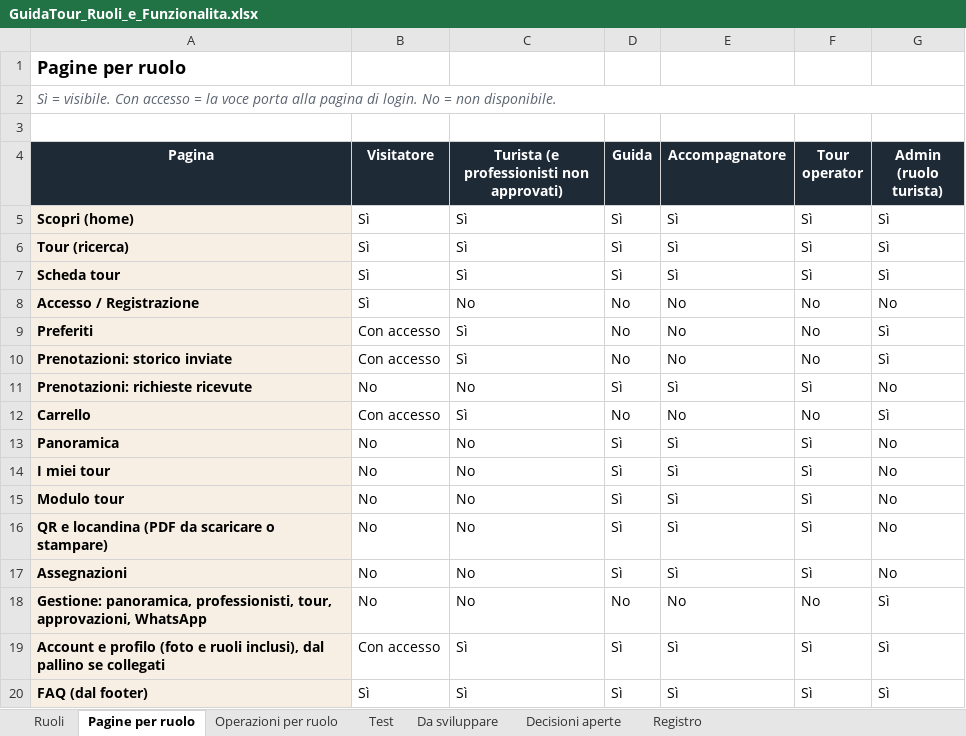
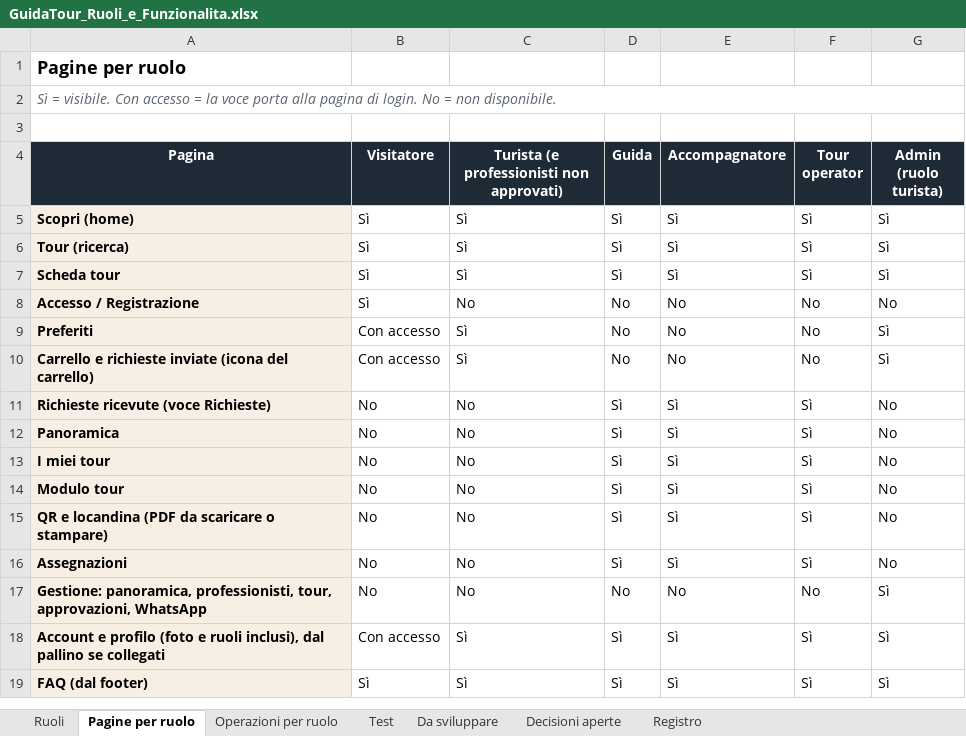
Before and after one commit to AlexJJJava/guidatour, an Excel workbook: flutter/docs/GuidaTour_Ruoli_e_Funzionalita.xlsx, sheet Pagine per ruolo, drawn as a sheet; values as stored, in another font and other column widths than the file's, no borders; conditional formats not drawn; the diff names each change by its address in the sheet, - before the commit and + after, or states it on an @@ line.

```diff
--- a/flutter/docs/GuidaTour_Ruoli_e_Funzionalita.xlsx (sheet Pagine per ruolo)
+++ b/flutter/docs/GuidaTour_Ruoli_e_Funzionalita.xlsx (sheet Pagine per ruolo)
-A10 (Pagina): Prenotazioni: storico inviate
+A10 (Pagina): Carrello e richieste inviate (icona del carrello)
-A11 (Pagina): Prenotazioni: richieste ricevute
+A11 (Pagina): Richieste ricevute (voce Richieste)
-row 12: Carrello | Con accesso | Sì | No | No | No | Sì
```
Also changed, not shown: sheet Registro, sheet Ruoli, sheet Test, 1 other file.
